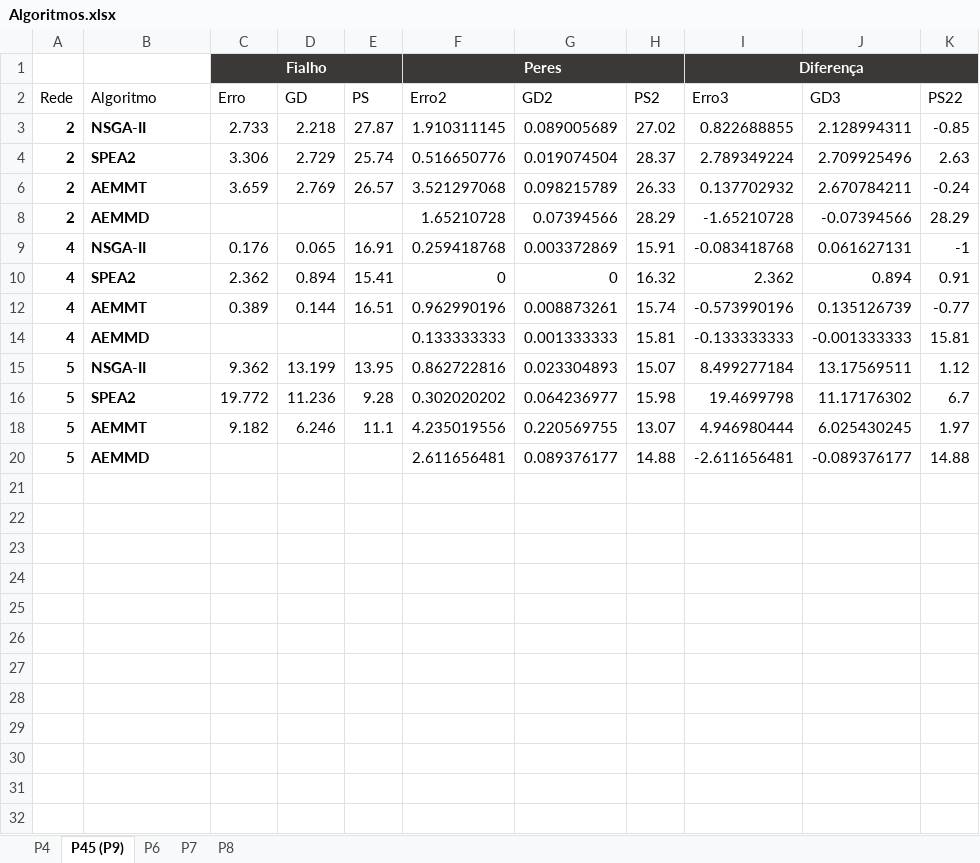
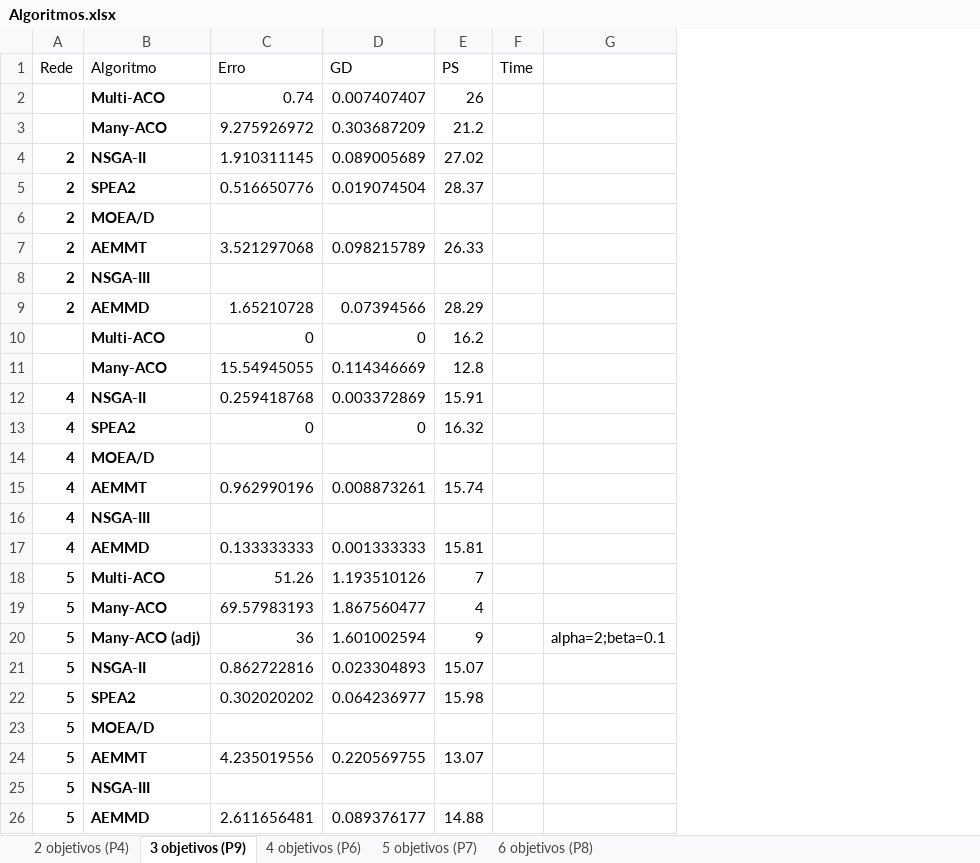
Before and after one commit to Tiagoperes/MOEA-Research-Project, an Excel workbook: Algoritmos.xlsx, sheet 3 objetivos (P9), drawn as a sheet; values as stored, in another font and other column widths than the file's, no borders; conditional formats and table styles not drawn; removed rows and columns are numbered as before the commit, all else as after; the diff names each change by its address in the sheet, - before the commit and + after, or states it on an @@ line.

```diff
--- a/Algoritmos.xlsx (sheet 3 objetivos (P9))
+++ b/Algoritmos.xlsx (sheet 3 objetivos (P9))
-sheet tab: P4
+sheet tab: 2 objetivos (P4)
-sheet tab: P45 (P9)
+sheet tab: 3 objetivos (P9)
-sheet tab: P6
+sheet tab: 4 objetivos (P6)
-sheet tab: P7
+sheet tab: 5 objetivos (P7)
-sheet tab: P8
+sheet tab: 6 objetivos (P8)
-column C (Erro), rows 3-18: 2.733 | 3.306 | 3.659 |  | 0.176 | 2.362 | 0.389 |  | 9.362 | 19.772 | 9.182
-column D (GD), rows 3-18: 2.218 | 2.729 | 2.769 |  | 0.065 | 0.894 | 0.144 |  | 13.199 | 11.236 | 6.246
-column E (PS), rows 3-18: 27.87 | 25.74 | 26.57 |  | 16.91 | 15.41 | 16.51 |  | 13.95 | 9.28 | 11.1
-column I (Erro3), rows 3-20: 0.822688855 | 2.789349224 | 0.137702932 | -1.65210728 | -0.083418768 | 2.362 | -0.573990196 | -0.133333333 | 8.499277184 | 19.4699798 | 4.946980444 | -2.611656481
-column J (GD3), rows 3-20: 2.128994311 | 2.709925496 | 2.670784211 | -0.07394566 | 0.061627131 | 0.894 | 0.135126739 | -0.001333333 | 13.17569511 | 11.17176302 | 6.025430245 | -0.089376177
-column K (PS22), rows 3-20: -0.85 | 2.63 | -0.24 | 28.29 | -1 | 0.91 | -0.77 | 15.81 | 1.12 | 6.7 | 1.97 | 14.88
+column F (Time), empty
+column G, empty
-row 1:  |  | Fialho |  |  | Peres |  |  | Diferença
-C1: Erro2
+C1: Erro
-D1: GD2
+D1: GD
-E1: PS2
+E1: PS
+row 2:  | Multi-ACO | 0.74 | 0.007407407 | 26
+row 3:  | Many-ACO | 9.275926972 | 0.303687209 | 21.2
+row 6: 2 | MOEA/D
+row 8: 2 | NSGA-III
+row 10:  | Multi-ACO | 0 | 0 | 16.2
+row 11:  | Many-ACO | 15.54945055 | 0.114346669 | 12.8
+row 14: 4 | MOEA/D
+row 16: 4 | NSGA-III
+row 18: 5 | Multi-ACO | 51.26 | 1.193510126 | 7
+row 19: 5 | Many-ACO | 69.57983193 | 1.867560477 | 4
+row 20: 5 | Many-ACO (adj) | 36 | 1.601002594 | 9 |  | alpha=2;beta=0.1
+row 23: 5 | MOEA/D
+row 25: 5 | NSGA-III
```
Also changed, not shown: sheet 6 objetivos (P8), sheet 5 objetivos (P7), sheet 2 objetivos (P4), sheet 4 objetivos (P6), hidden cells, 15 other files.
